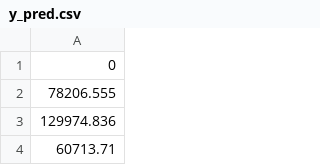
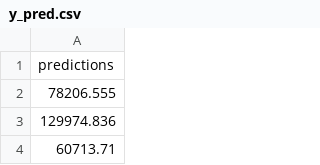
Before and after one commit to KonuTech/mlops-zoomcamp-project, a CSV file: monitoring/data/reference/y_pred.csv, drawn as a sheet; only a part is shown.

Commit message:
pre monitoring changes

```diff
--- a/monitoring/data/reference/y_pred.csv
+++ b/monitoring/data/reference/y_pred.csv
@@ -1,2 +1,2 @@
-0
+predictions
 78206.555
```
Also changed, not shown: monitoring/data/reference/y_test.csv, 8 other files.
